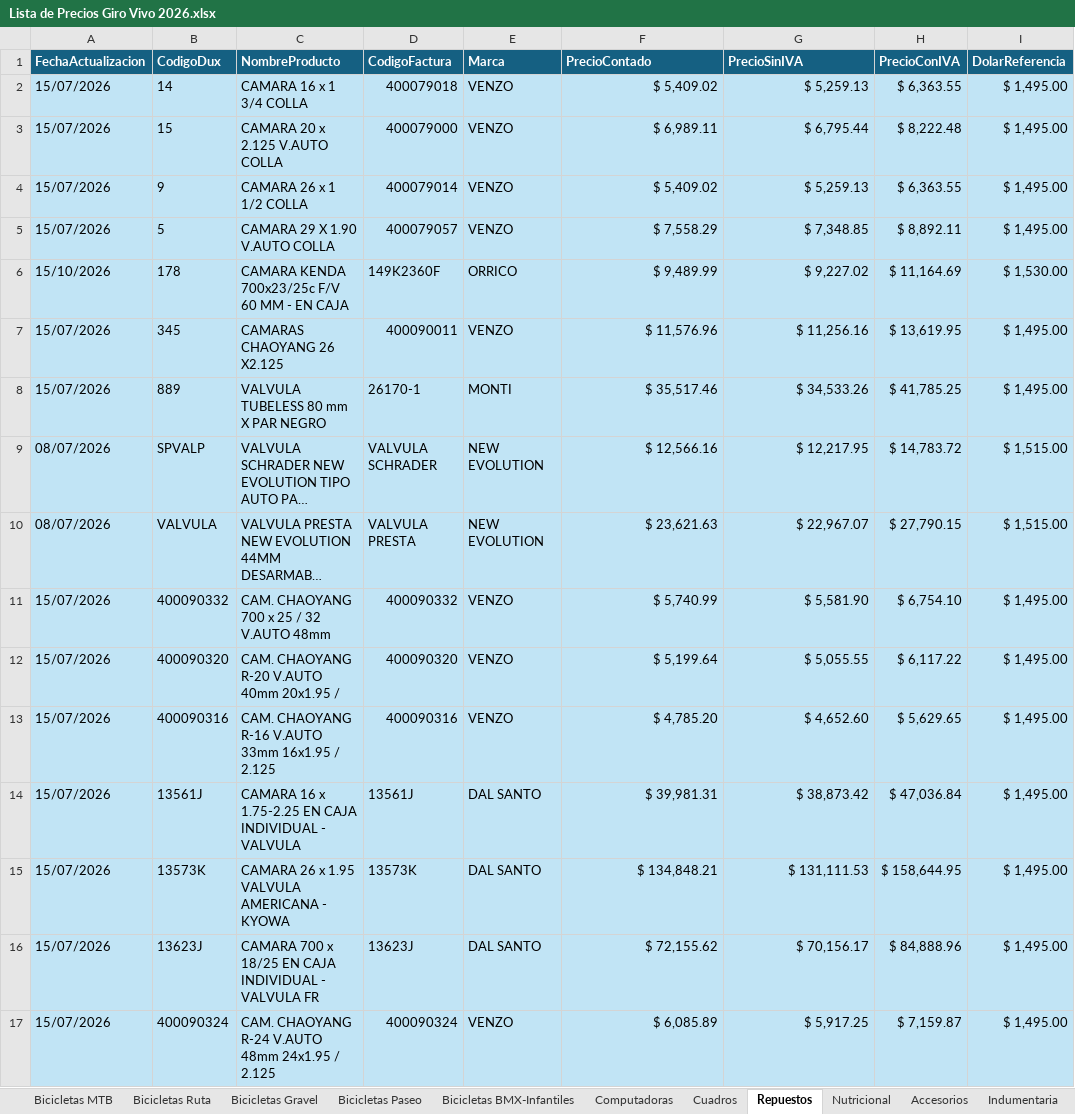
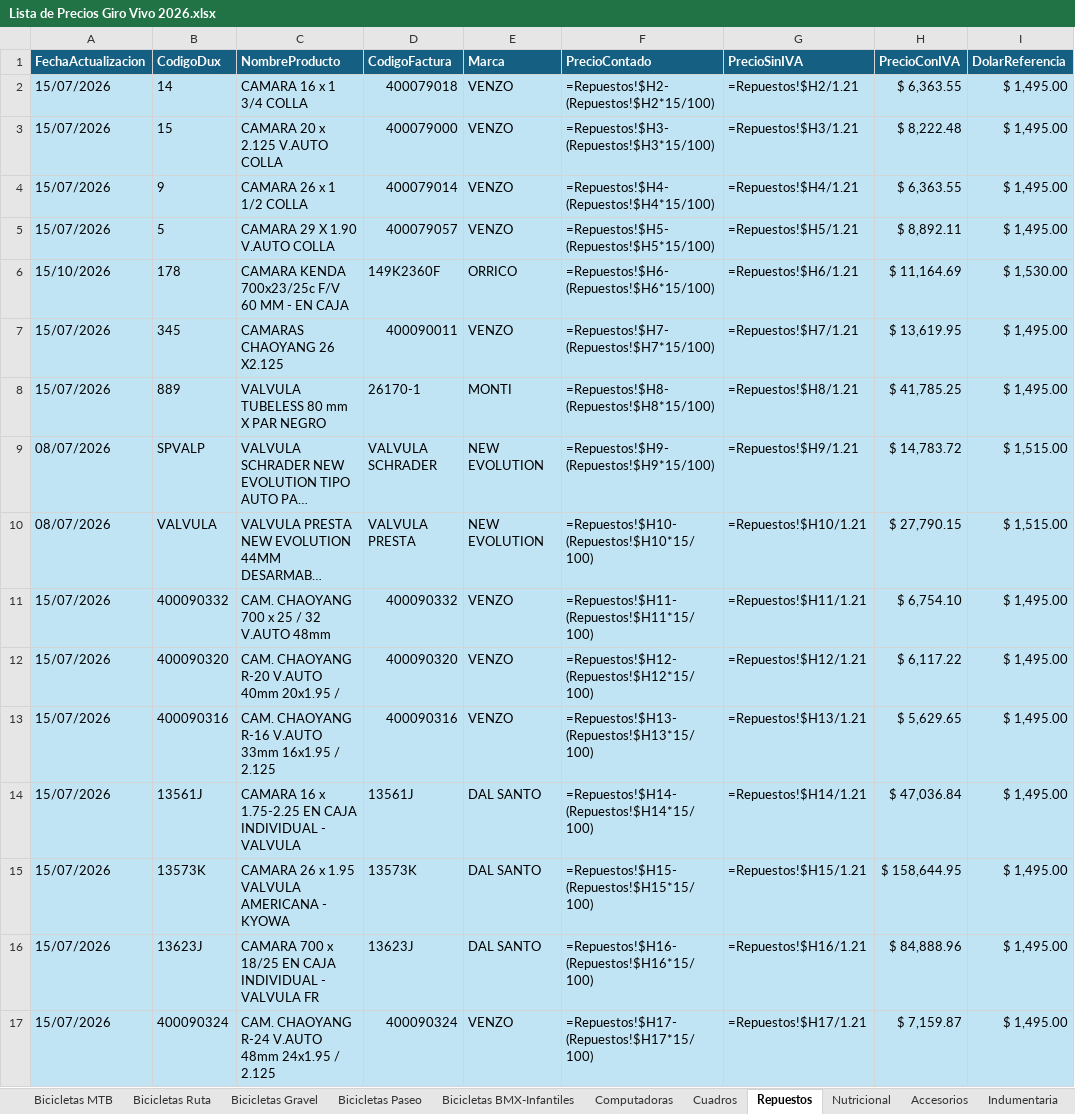
Before and after one commit to matyrelmuan15/listaprecios-girovivo, an Excel workbook: archivo/Lista de Precios Giro Vivo 2026.xlsx, sheet Repuestos, drawn as a sheet; only a part is shown; long unchanged cells end in …; values as stored, in another font and other column widths than the file's, no borders; formulas without a stored value are shown as written; table styles not drawn; the diff covers the shown part only; the diff names each change by its address in the sheet, - before the commit and + after, or states it on an @@ line.

```diff
--- a/archivo/Lista de Precios Giro Vivo 2026.xlsx (sheet Repuestos)
+++ b/archivo/Lista de Precios Giro Vivo 2026.xlsx (sheet Repuestos)
-F2 (PrecioContado): $ 5,409.02
+F2 (PrecioContado): =Repuestos!$H2-(Repuestos!$H2*15/100)
-G2 (PrecioSinIVA): $ 5,259.13
+G2 (PrecioSinIVA): =Repuestos!$H2/1.21
-F3 (PrecioContado): $ 6,989.11
+F3 (PrecioContado): =Repuestos!$H3-(Repuestos!$H3*15/100)
-G3 (PrecioSinIVA): $ 6,795.44
+G3 (PrecioSinIVA): =Repuestos!$H3/1.21
-F4 (PrecioContado): $ 5,409.02
+F4 (PrecioContado): =Repuestos!$H4-(Repuestos!$H4*15/100)
-G4 (PrecioSinIVA): $ 5,259.13
+G4 (PrecioSinIVA): =Repuestos!$H4/1.21
-F5 (PrecioContado): $ 7,558.29
+F5 (PrecioContado): =Repuestos!$H5-(Repuestos!$H5*15/100)
-G5 (PrecioSinIVA): $ 7,348.85
+G5 (PrecioSinIVA): =Repuestos!$H5/1.21
-F6 (PrecioContado): $ 9,489.99
+F6 (PrecioContado): =Repuestos!$H6-(Repuestos!$H6*15/100)
-G6 (PrecioSinIVA): $ 9,227.02
+G6 (PrecioSinIVA): =Repuestos!$H6/1.21
-F7 (PrecioContado): $ 11,576.96
+F7 (PrecioContado): =Repuestos!$H7-(Repuestos!$H7*15/100)
-G7 (PrecioSinIVA): $ 11,256.16
+G7 (PrecioSinIVA): =Repuestos!$H7/1.21
-F8 (PrecioContado): $ 35,517.46
+F8 (PrecioContado): =Repuestos!$H8-(Repuestos!$H8*15/100)
-G8 (PrecioSinIVA): $ 34,533.26
+G8 (PrecioSinIVA): =Repuestos!$H8/1.21
-F9 (PrecioContado): $ 12,566.16
+F9 (PrecioContado): =Repuestos!$H9-(Repuestos!$H9*15/100)
-G9 (PrecioSinIVA): $ 12,217.95
+G9 (PrecioSinIVA): =Repuestos!$H9/1.21
-F10 (PrecioContado): $ 23,621.63
+F10 (PrecioContado): =Repuestos!$H10-(Repuestos!$H10*15/100)
-G10 (PrecioSinIVA): $ 22,967.07
+G10 (PrecioSinIVA): =Repuestos!$H10/1.21
-F11 (PrecioContado): $ 5,740.99
+F11 (PrecioContado): =Repuestos!$H11-(Repuestos!$H11*15/100)
-G11 (PrecioSinIVA): $ 5,581.90
+G11 (PrecioSinIVA): =Repuestos!$H11/1.21
-F12 (PrecioContado): $ 5,199.64
+F12 (PrecioContado): =Repuestos!$H12-(Repuestos!$H12*15/100)
-G12 (PrecioSinIVA): $ 5,055.55
+G12 (PrecioSinIVA): =Repuestos!$H12/1.21
-F13 (PrecioContado): $ 4,785.20
+F13 (PrecioContado): =Repuestos!$H13-(Repuestos!$H13*15/100)
-G13 (PrecioSinIVA): $ 4,652.60
+G13 (PrecioSinIVA): =Repuestos!$H13/1.21
-F14 (PrecioContado): $ 39,981.31
+F14 (PrecioContado): =Repuestos!$H14-(Repuestos!$H14*15/100)
-G14 (PrecioSinIVA): $ 38,873.42
+G14 (PrecioSinIVA): =Repuestos!$H14/1.21
-F15 (PrecioContado): $ 134,848.21
+F15 (PrecioContado): =Repuestos!$H15-(Repuestos!$H15*15/100)
-G15 (PrecioSinIVA): $ 131,111.53
+G15 (PrecioSinIVA): =Repuestos!$H15/1.21
-F16 (PrecioContado): $ 72,155.62
+F16 (PrecioContado): =Repuestos!$H16-(Repuestos!$H16*15/100)
-G16 (PrecioSinIVA): $ 70,156.17
+G16 (PrecioSinIVA): =Repuestos!$H16/1.21
-F17 (PrecioContado): $ 6,085.89
+F17 (PrecioContado): =Repuestos!$H17-(Repuestos!$H17*15/100)
-G17 (PrecioSinIVA): $ 5,917.25
+G17 (PrecioSinIVA): =Repuestos!$H17/1.21
```
Also changed, not shown: 730 edited cells elsewhere in this sheet, sheet RegistroCambios, sheet Marcas Actualización Dinámica, sheet Accesorios, sheet Bicicletas MTB, sheet Indumentaria, sheet Bicicletas BMX-Infantiles, 6 more sheets, hidden cells, 6 other files.
